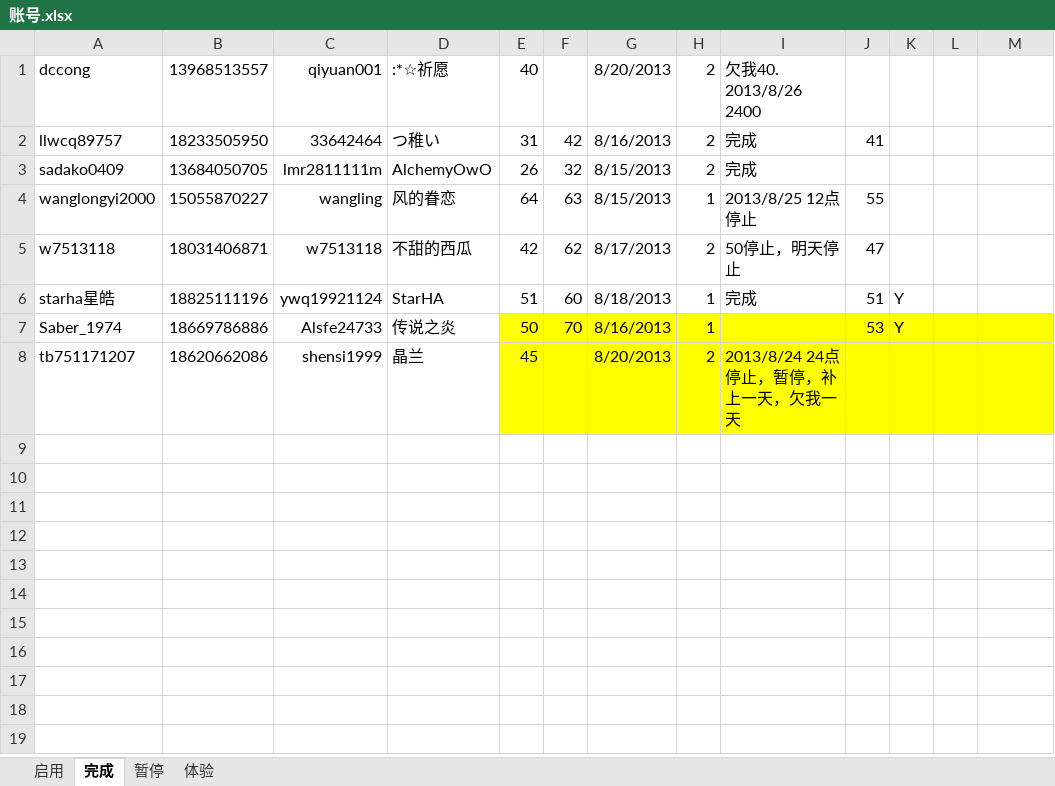
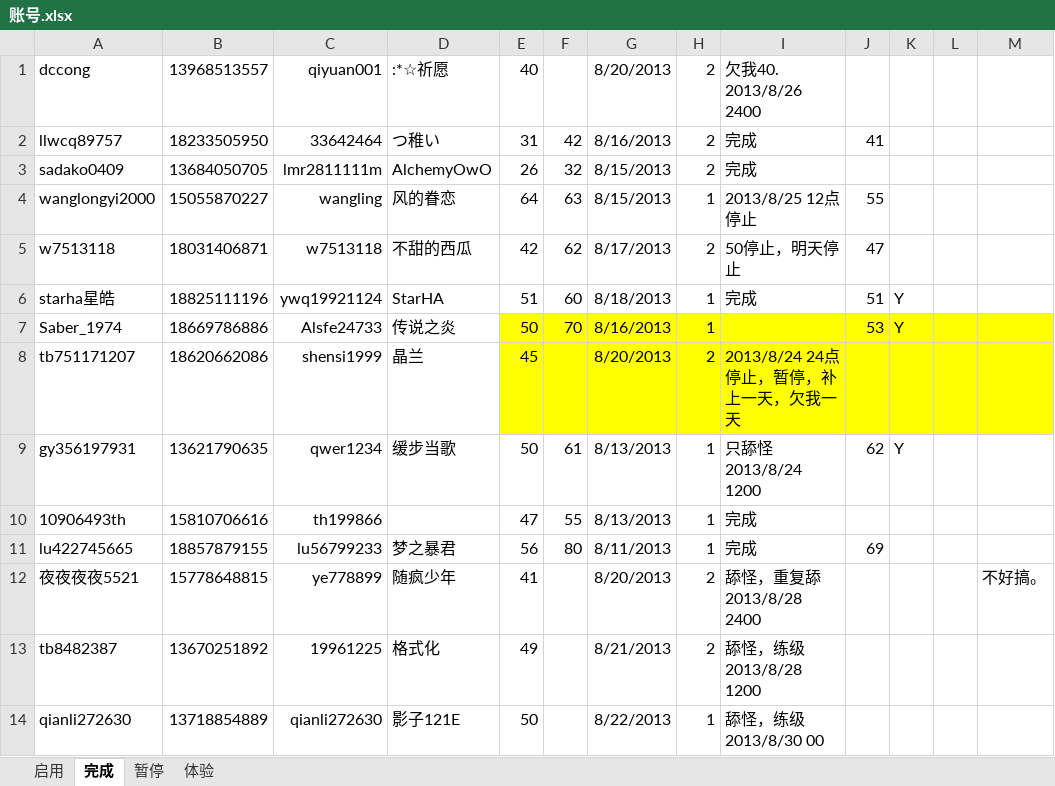
Before and after one commit to xmufeng001/yasewang2, an Excel workbook: 账号.xlsx, sheet 完成, drawn as a sheet; values as stored, in another font and other column widths than the file's, no borders; the diff names each change by its address in the sheet, - before the commit and + after, or states it on an @@ line.

```diff
--- a/账号.xlsx (sheet 完成)
+++ b/账号.xlsx (sheet 完成)
+row 9: gy356197931 | 13621790635 | qwer1234 | 缓步当歌 | 50 | 61 | 8/13/2013 | 1 | 只舔怪 2013/8/24 1200 | 62 | Y
+row 10: 10906493th | 15810706616 | th199866 |  | 47 | 55 | 8/13/2013 | 1 | 完成
+row 11: lu422745665 | 18857879155 | lu56799233 | 梦之暴君 | 56 | 80 | 8/11/2013 | 1 | 完成 | 69
+row 12: 夜夜夜夜5521 | 15778648815 | ye778899 | 随疯少年 | 41 |  | 8/20/2013 | 2 | 舔怪，重复舔 2013/8/28 2400 |  |  |  | 不好搞。
+row 13: tb8482387 | 13670251892 | 19961225 | 格式化 | 49 |  | 8/21/2013 | 2 | 舔怪，练级 2013/8/28 1200
+row 14: qianli272630 | 13718854889 | qianli272630 | 影子121E | 50 |  | 8/22/2013 | 1 | 舔怪，练级 2013/8/30 00
```
Also changed, not shown: sheet 启用, 8 other files.
